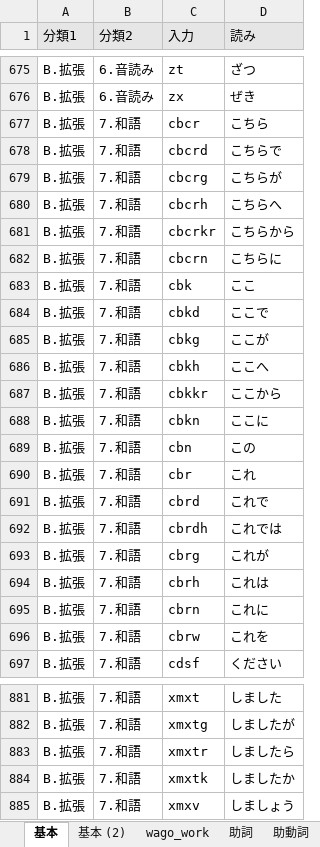
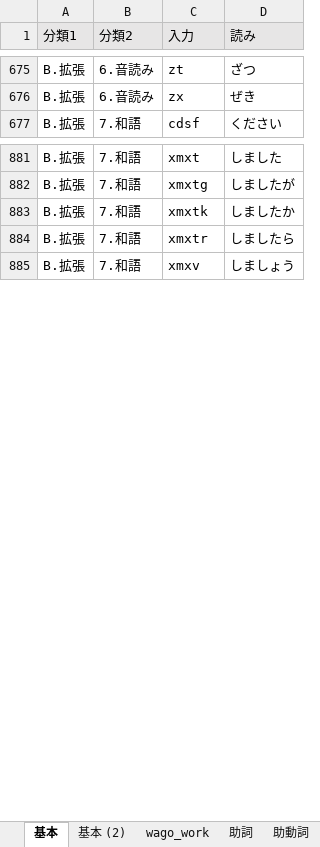
Before and after one commit to rytzk/SharePool, an Excel workbook: EARCT-rsch.xlsx, sheet 基本, drawn as a sheet; only a part is shown, gaps mark what is left out; values as stored, in another font and other column widths than the file's, no borders; conditional formats not drawn; removed rows and columns are numbered as before the commit, all else as after; the diff covers the shown part only; the diff names each change by its address in the sheet, - before the commit and + after, or states it on an @@ line.

```diff
--- a/EARCT-rsch.xlsx (sheet 基本)
+++ b/EARCT-rsch.xlsx (sheet 基本)
-row 677: B.拡張 | 7.和語 | cbcr | こちら
-row 678: B.拡張 | 7.和語 | cbcrd | こちらで
-row 679: B.拡張 | 7.和語 | cbcrg | こちらが
-row 680: B.拡張 | 7.和語 | cbcrh | こちらへ
-row 681: B.拡張 | 7.和語 | cbcrkr | こちらから
-row 682: B.拡張 | 7.和語 | cbcrn | こちらに
-row 683: B.拡張 | 7.和語 | cbk | ここ
-row 684: B.拡張 | 7.和語 | cbkd | ここで
-row 685: B.拡張 | 7.和語 | cbkg | ここが
-row 686: B.拡張 | 7.和語 | cbkh | ここへ
-row 687: B.拡張 | 7.和語 | cbkkr | ここから
-row 688: B.拡張 | 7.和語 | cbkn | ここに
-row 689: B.拡張 | 7.和語 | cbn | この
-row 690: B.拡張 | 7.和語 | cbr | これ
-row 691: B.拡張 | 7.和語 | cbrd | これで
-row 692: B.拡張 | 7.和語 | cbrdh | これでは
-row 693: B.拡張 | 7.和語 | cbrg | これが
-row 694: B.拡張 | 7.和語 | cbrh | これは
-row 695: B.拡張 | 7.和語 | cbrn | これに
-row 696: B.拡張 | 7.和語 | cbrw | これを
@@ row 884 moved to row 883: B.拡張 @@
```
Also changed, not shown: 20 added rows elsewhere in this sheet, 1 other file.
